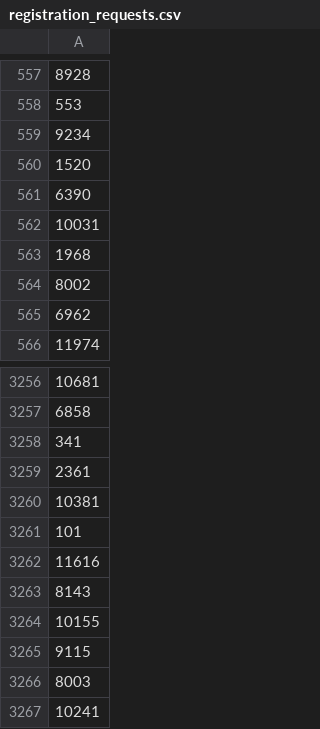
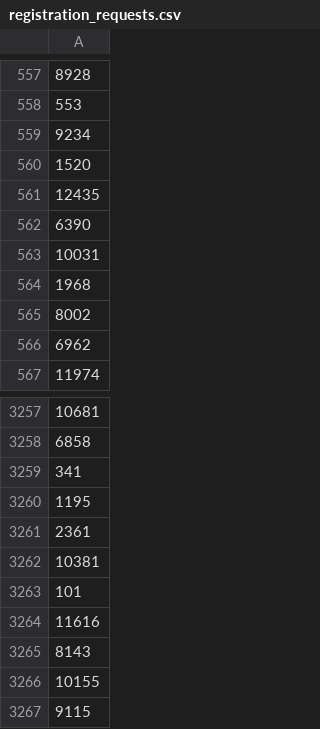
Before and after one commit to AryanGupta-Faireez/demand-dashboard, a CSV file: data/registration_requests.csv, drawn as a sheet; only a part is shown, gaps mark what is left out; the shorter side is filled out with more unchanged rows; the diff names each change by its address in the sheet, - before the commit and + after, or states it on an @@ line.

```diff
--- a/data/registration_requests.csv
+++ b/data/registration_requests.csv
+row 561: 12435
+row 3260: 1195
```
Also changed, not shown: data/apartments.csv, data/promotions.csv, 3 other files.
